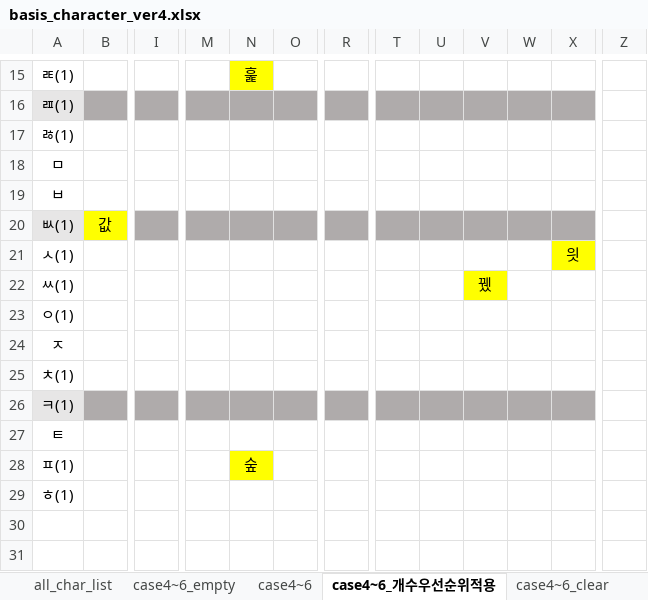
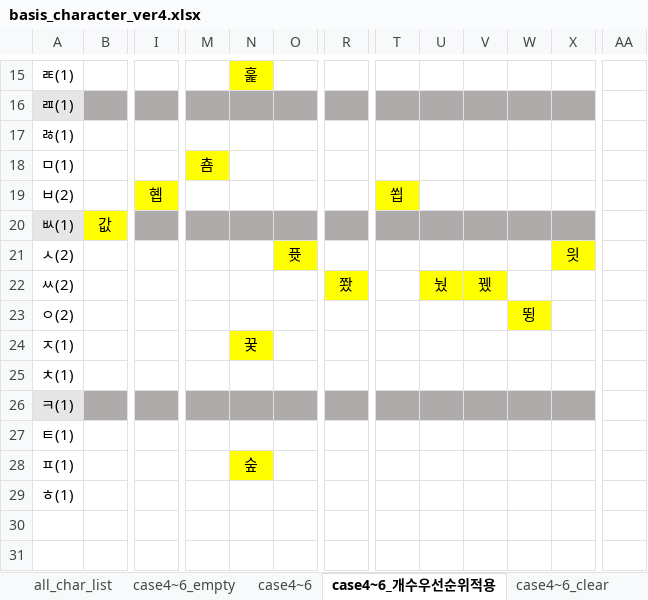
Before and after one commit to lionem2018/Extract_Standard_Hange_Character, an Excel workbook: output/basis_character_ver4.xlsx, sheet case4~6_개수우선순위적용, drawn as a sheet; only a part is shown, gaps mark what is left out; values as stored, in another font and other column widths than the file's, no borders; removed rows and columns are numbered as before the commit, all else as after; rows hold the shown columns only; the diff covers the shown part only; the diff names each change by its address in the sheet, - before the commit and + after, or states it on an @@ line.

```diff
--- a/output/basis_character_ver4.xlsx (sheet case4~6_개수우선순위적용)
+++ b/output/basis_character_ver4.xlsx (sheet case4~6_개수우선순위적용)
-column Z, empty
+column AA, empty
-row 18: ㅁ
-row 19: ㅂ
+row 18: ㅁ(1) |  |  | 춈
+row 19: ㅂ(2) |  | 혭 |  |  |  |  | 쐽
-row 21: ㅅ(1) |  |  |  |  |  |  |  |  |  |  | 읫
-row 22: ㅆ(1) |  |  |  |  |  |  |  |  | 뀄
-row 23: ㅇ(1)
-row 24: ㅈ
+row 21: ㅅ(2) |  |  |  |  | 퓻 |  |  |  |  |  | 읫
+row 22: ㅆ(2) |  |  |  |  |  | 쫬 |  | 눴 | 뀄
+row 23: ㅇ(2) |  |  |  |  |  |  |  |  |  | 뜅
+row 24: ㅈ(1) |  |  |  | 꿎
-row 27: ㅌ
+row 27: ㅌ(1)
```
Also changed, not shown: 5 added rows, 5 removed rows and 24 edited cells elsewhere in this sheet, sheet all_char_list.
